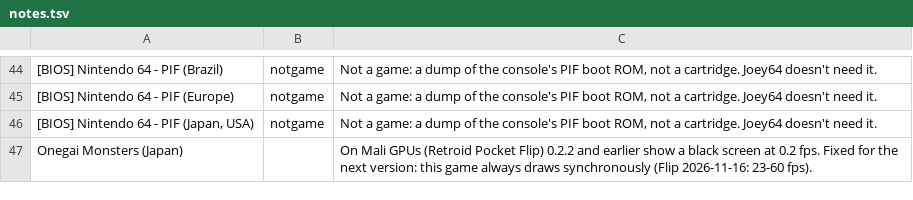
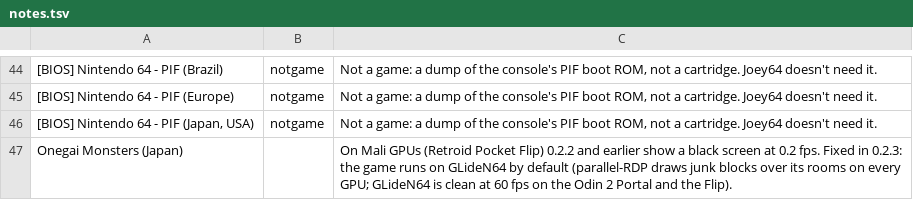
Before and after one commit to JoeysRetroHandhelds/joey64-data, a TSV file: compat/notes.tsv, drawn as a sheet; only a part is shown, gaps mark what is left out; the diff names each change by its address in the sheet, - before the commit and + after, or states it on an @@ line.

Commit message:
compat page: rebuilt for 0.2.3; the 21-game release check on five devices (Odin 3 added); Onegai Monsters fixed in 0.2.3

```diff
--- a/compat/notes.tsv
+++ b/compat/notes.tsv
-C47: …fps. Fixed for the next version: this game always draws synchronously (Flip 2026-11-16: 23-60 fps).
+C47: …fps. Fixed in 0.2.3: the game runs on GLideN64 by default (parallel-RDP draws junk blocks over its rooms on every GPU; GLideN64 is clean at 60 fps on the Odin 2 Portal and the Flip).
```
Also changed, not shown: 4 other files.
